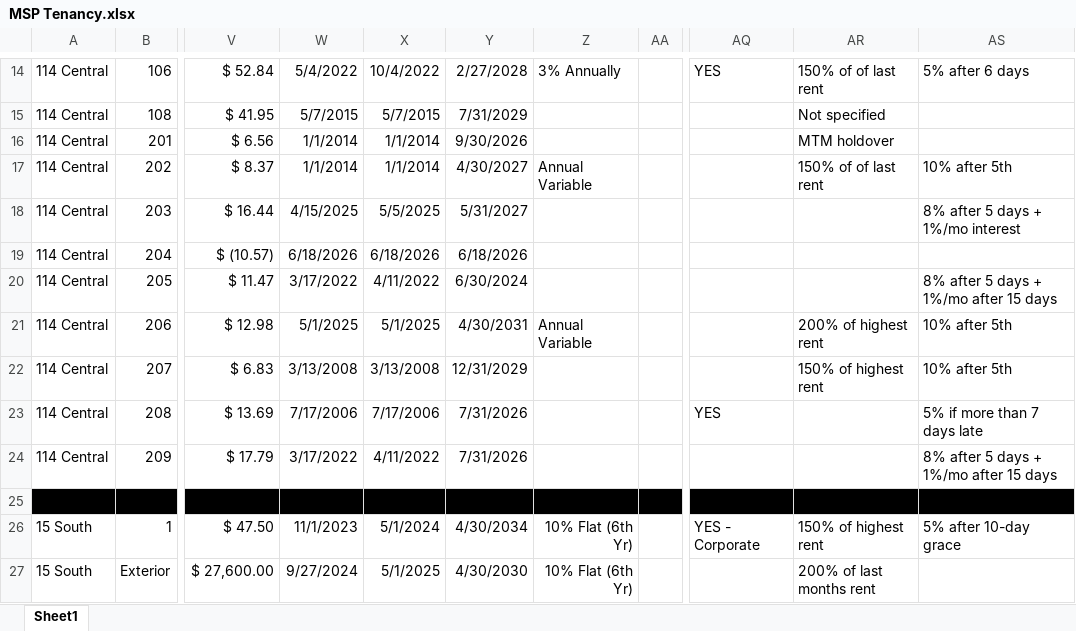
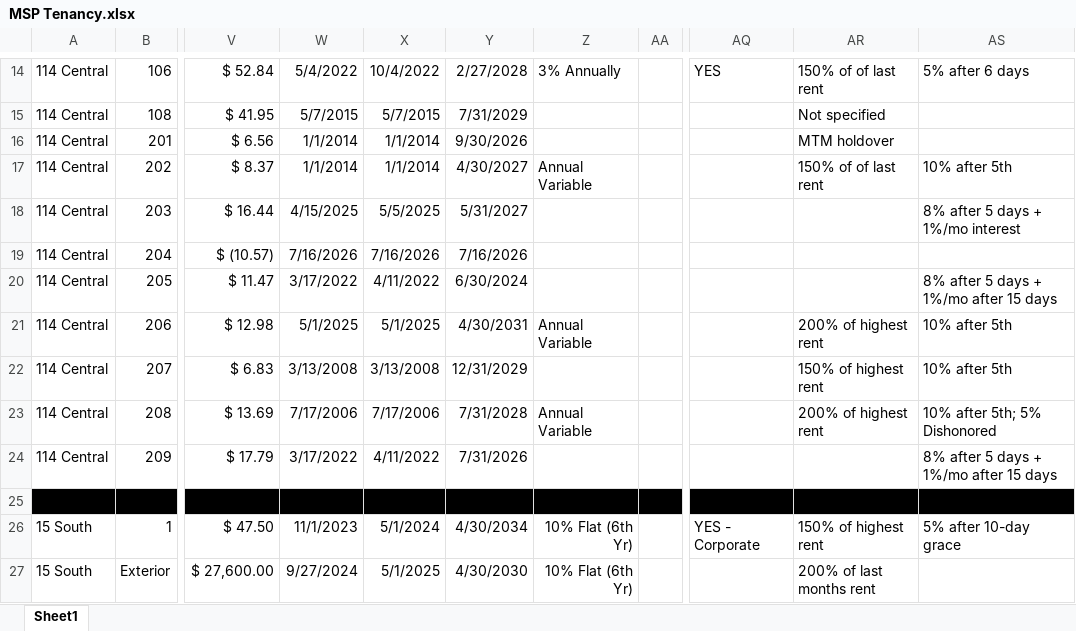
Before and after one commit to asollog61/msp-dashboard, an Excel workbook: data/MSP Tenancy.xlsx, sheet Sheet1, drawn as a sheet; only a part is shown, gaps mark what is left out; values as stored, in another font and other column widths than the file's, no borders; the diff covers the shown part only; the diff names each change by its address in the sheet, - before the commit and + after, or states it on an @@ line.

Commit message:
Dashboard update Thu 07/16/2026 22:01

```diff
--- a/data/MSP Tenancy.xlsx (sheet Sheet1)
+++ b/data/MSP Tenancy.xlsx (sheet Sheet1)
-W19: 6/18/2026
+W19: 7/16/2026
-X19: 6/18/2026
+X19: 7/16/2026
-Y19: 6/18/2026
+Y19: 7/16/2026
-Y23: 7/31/2026
+Y23: 7/31/2028
-Z23: (empty)
+Z23: Annual Variable
-AQ23: YES
+AQ23: (empty)
-AR23: (empty)
+AR23: 200% of highest rent
-AS23: 5% if more than 7 days late
+AS23: 10% after 5th; 5% Dishonored
```
Also changed, not shown: 3 added rows, 8 edited cells and cell formats elsewhere in this sheet.
